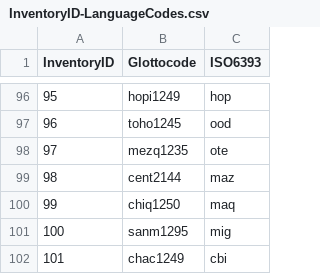
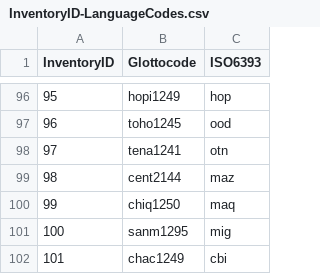
Before and after one commit to phoible/dev, a CSV file: mappings/InventoryID-LanguageCodes.csv, drawn as a sheet; only a part is shown, gaps mark what is left out.

Commit message:
Fixed wrong otomi variety in mappings (#392)

```diff
--- a/mappings/InventoryID-LanguageCodes.csv
+++ b/mappings/InventoryID-LanguageCodes.csv
@@ -97,3 +97,3 @@ InventoryID,Glottocode,ISO6393
 96,toho1245,ood
-97,mezq1235,ote
+97,tena1241,otn
 98,cent2144,maz
```
